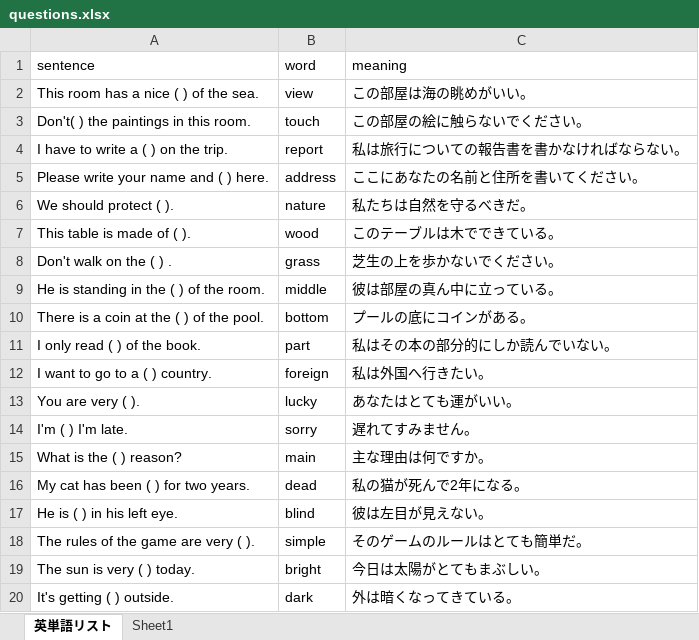
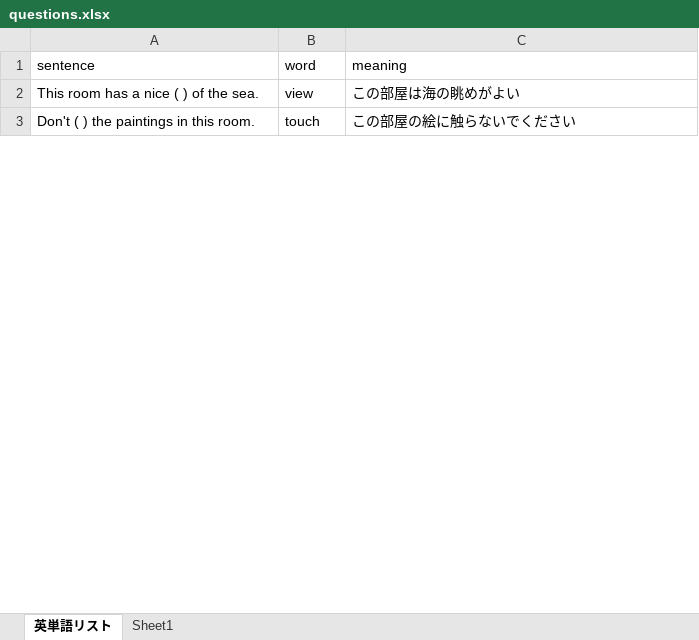
Before and after one commit to masahiroinui-dev/isseireibuntaisaku, an Excel workbook: questions.xlsx, sheet 英単語リスト, drawn as a sheet; only a part is shown; values as stored, in another font and other column widths than the file's, no borders; removed rows and columns are numbered as before the commit, all else as after; the diff covers the shown part only; the diff names each change by its address in the sheet, - before the commit and + after, or states it on an @@ line.

Commit message:
Add files via upload

```diff
--- a/questions.xlsx (sheet 英単語リスト)
+++ b/questions.xlsx (sheet 英単語リスト)
-C2 (meaning): この部屋は海の眺めがいい。
+C2 (meaning): この部屋は海の眺めがよい
-A3 (sentence): Don't( ) the paintings in this room.
+A3 (sentence): Don't ( ) the paintings in this room.
-C3 (meaning): この部屋の絵に触らないでください。
+C3 (meaning): この部屋の絵に触らないでください
-row 4: I have to write a ( ) on the trip. | report | 私は旅行についての報告書を書かなければならない。
-row 5: Please write your name and ( ) here. | address | ここにあなたの名前と住所を書いてください。
-row 6: We should protect ( ). | nature | 私たちは自然を守るべきだ。
-row 7: This table is made of ( ). | wood | このテーブルは木でできている。
-row 8: Don't walk on the ( ) . | grass | 芝生の上を歩かないでください。
-row 9: He is standing in the ( ) of the room. | middle | 彼は部屋の真ん中に立っている。
-row 10: There is a coin at the ( ) of the pool. | bottom | プールの底にコインがある。
-row 11: I only read ( ) of the book. | part | 私はその本の部分的にしか読んでいない。
-row 12: I want to go to a ( ) country. | foreign | 私は外国へ行きたい。
-row 13: You are very ( ). | lucky | あなたはとても運がいい。
-row 14: I'm ( ) I'm late. | sorry | 遅れてすみません。
-row 15: What is the ( ) reason? | main | 主な理由は何ですか。
-row 16: My cat has been ( ) for two years. | dead | 私の猫が死んで2年になる。
-row 17: He is ( ) in his left eye. | blind | 彼は左目が見えない。
-row 18: The rules of the game are very ( ). | simple | そのゲームのルールはとても簡単だ。
-row 19: The sun is very ( ) today. | bright | 今日は太陽がとてもまぶしい。
-row 20: It's getting ( ) outside. | dark | 外は暗くなってきている。
```
Also changed, not shown: 37 added rows, 20 removed rows and 1 edited cell elsewhere in this sheet.
